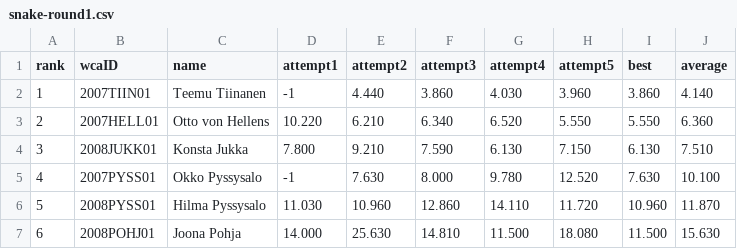
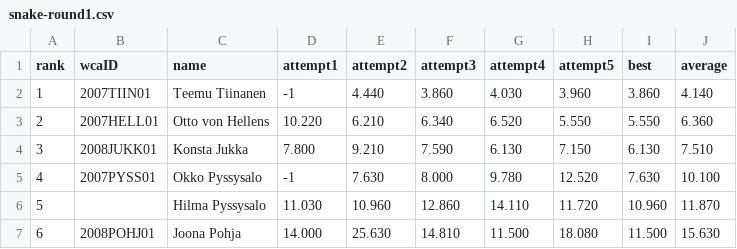
Before and after one commit to cubing/unofficial.cubing.net, a CSV file: data/competitions/TampereOpen2008/round-results/snake-round1.csv, drawn as a sheet.

```diff
--- a/data/competitions/TampereOpen2008/round-results/snake-round1.csv
+++ b/data/competitions/TampereOpen2008/round-results/snake-round1.csv
@@ -5,3 +5,3 @@ rank,wcaID,name,attempt1,attempt2,attempt3,attempt4,attempt5,best,average
 4,2007PYSS01,Okko Pyssysalo,-1,7.630,8.000,9.780,12.520,7.630,10.100
-5,2008PYSS01,Hilma Pyssysalo,11.030,10.960,12.860,14.110,11.720,10.960,11.870
+5,,Hilma Pyssysalo,11.030,10.960,12.860,14.110,11.720,10.960,11.870
 6,2008POHJ01,Joona Pohja,14.000,25.630,14.810,11.500,18.080,11.500,15.630
```
Also changed, not shown: data/competitions/SwedishCubeDay2008/round-results/snake-round1.csv, 18 other files.
